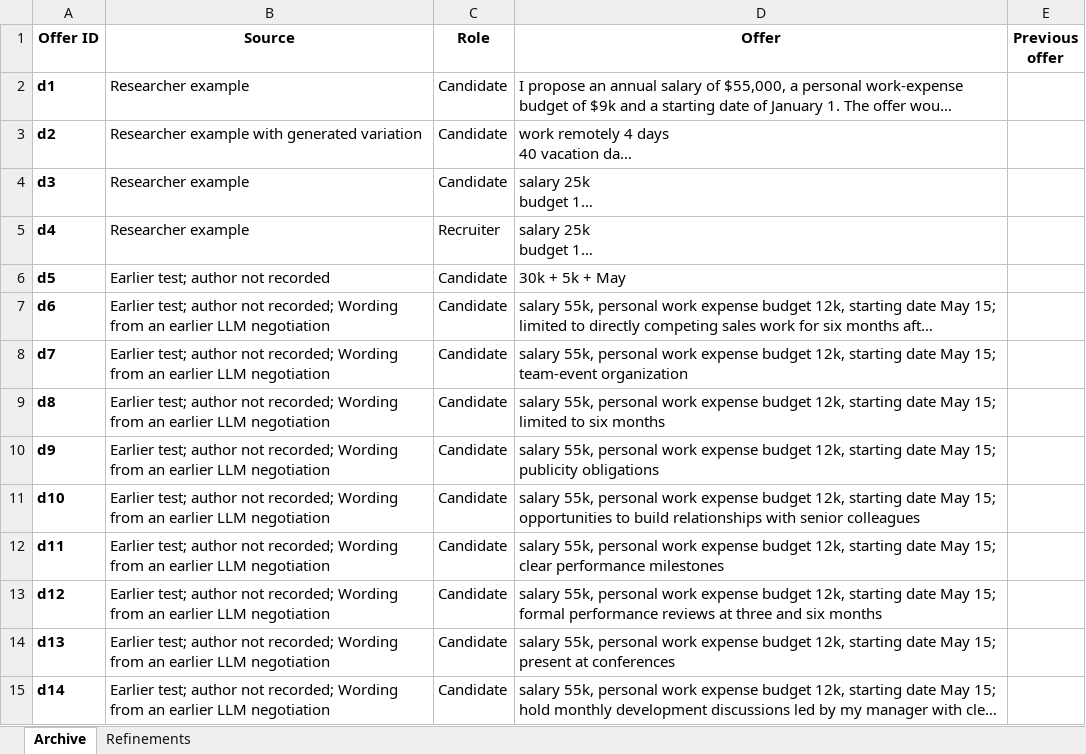
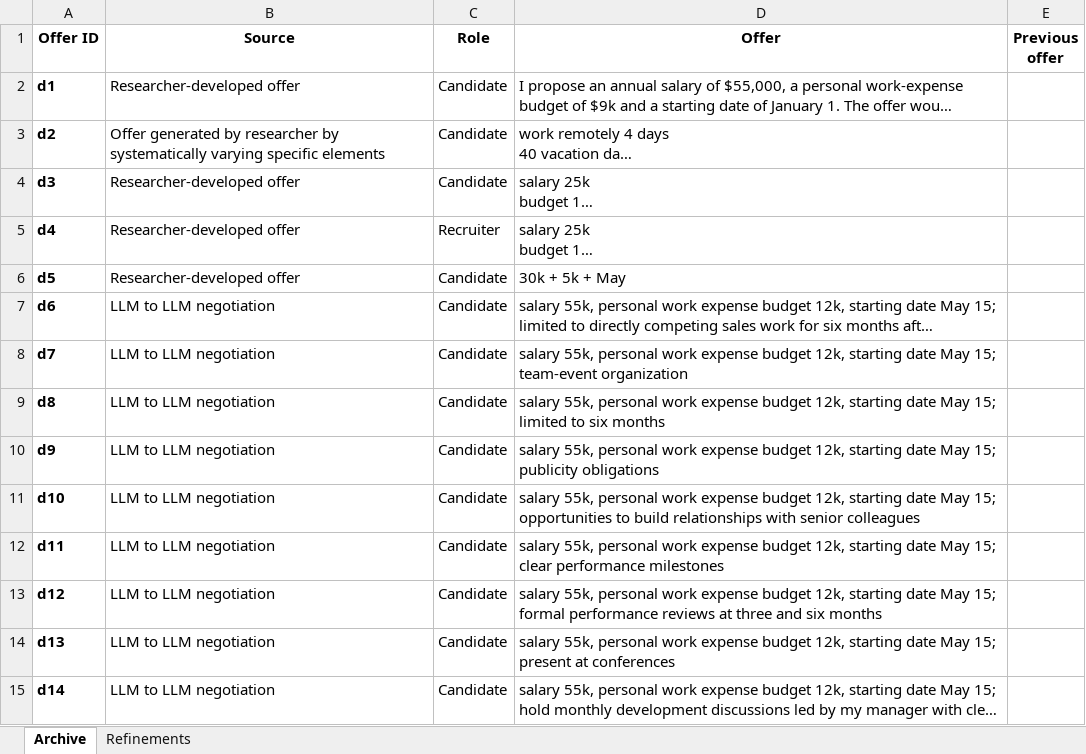
Before and after one commit to SamQuinto/NOVA-Replication-Materials, an Excel workbook: 3_Validation_and_Development/NOVA_Development_Archive.xlsx, sheet Archive, drawn as a sheet; only a part is shown; long unchanged cells end in …; values as stored, in another font and other column widths than the file's, no borders; table styles not drawn; the diff covers the shown part only; the diff names each change by its address in the sheet, - before the commit and + after, or states it on an @@ line.

Commit message:
Simplify development archive sources and clarify archive links

```diff
--- a/3_Validation_and_Development/NOVA_Development_Archive.xlsx (sheet Archive)
+++ b/3_Validation_and_Development/NOVA_Development_Archive.xlsx (sheet Archive)
-B2 (Source): Researcher example
+B2 (Source): Researcher-developed offer
-B3 (Source): Researcher example with generated variation
+B3 (Source): Offer generated by researcher by systematically varying specific elements
-B4:B5 (Source): Researcher example
+B4:B5 (Source): Researcher-developed offer
-B6 (Source): Earlier test; author not recorded
+B6 (Source): Researcher-developed offer
-B7:B15 (Source): Earlier test; author not recorded; Wording from an earlier LLM negotiation
+B7:B15 (Source): LLM to LLM negotiation
```
Also changed, not shown: 554 edited cells elsewhere in this sheet, 5 other files.
